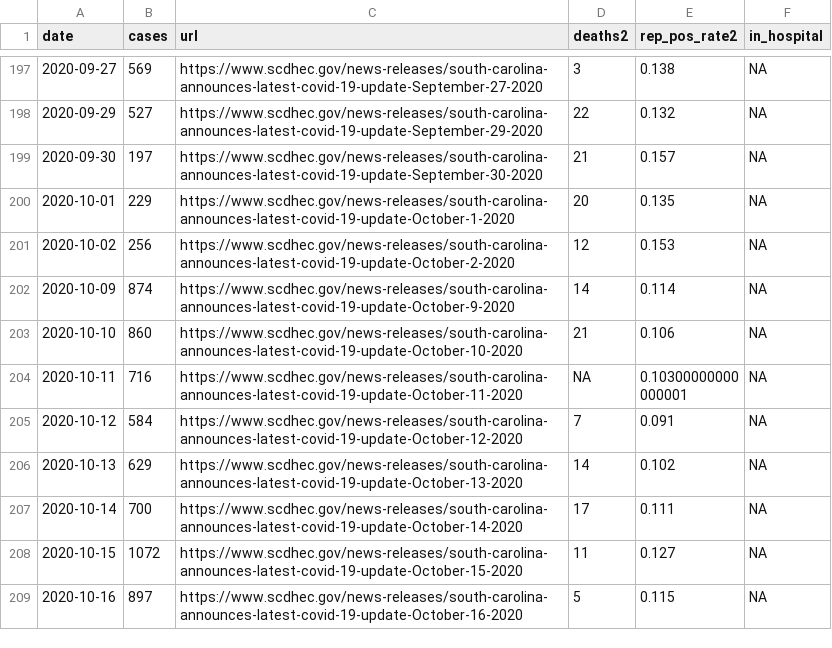
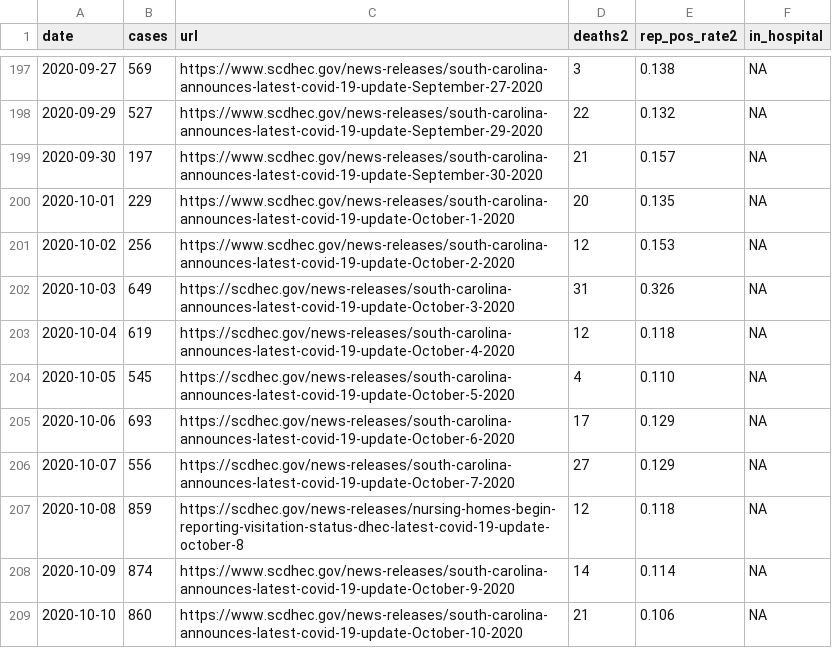
Before and after one commit to jacob-long/SC-COVID-19-Dashboard, a CSV file: dhec_case_data.csv, drawn as a sheet; only a part is shown, gaps mark what is left out; the shorter side is filled out with more unchanged rows.

Commit message:
Add missing days that weren't scraped

```diff
--- a/dhec_case_data.csv
+++ b/dhec_case_data.csv
@@ -201,2 +201,8 @@ date,cases,url,deaths2,rep_pos_rate2,in_hospital
 2020-10-02,256,https://www.scdhec.gov/news-releases/south-carolina-announces-latest-covid-19-update-October-2-2020,12,0.153,NA
+2020-10-03,649,https://scdhec.gov/news-releases/south-carolina-announces-latest-covid-19-update-October-3-2020,31,0.326,NA
+2020-10-04,619,https://scdhec.gov/news-releases/south-carolina-announces-latest-covid-19-update-October-4-2020,12,0.118,NA
+2020-10-05,545,https://scdhec.gov/news-releases/south-carolina-announces-latest-covid-19-update-October-5-2020,4,0.110,NA
+2020-10-06,693,https://scdhec.gov/news-releases/south-carolina-announces-latest-covid-19-update-October-6-2020,17,0.129,NA
+2020-10-07,556,https://scdhec.gov/news-releases/south-carolina-announces-latest-covid-19-update-October-7-2020,27,0.129,NA
+2020-10-08,859,https://scdhec.gov/news-releases/nursing-homes-begin-reporting-visitation-status-dhec-latest-covid-19-update-october-8,12,0.118,NA
 2020-10-09,874,https://www.scdhec.gov/news-releases/south-carolina-announces-latest-covid-19-update-October-9-2020,14,0.114,NA
```
